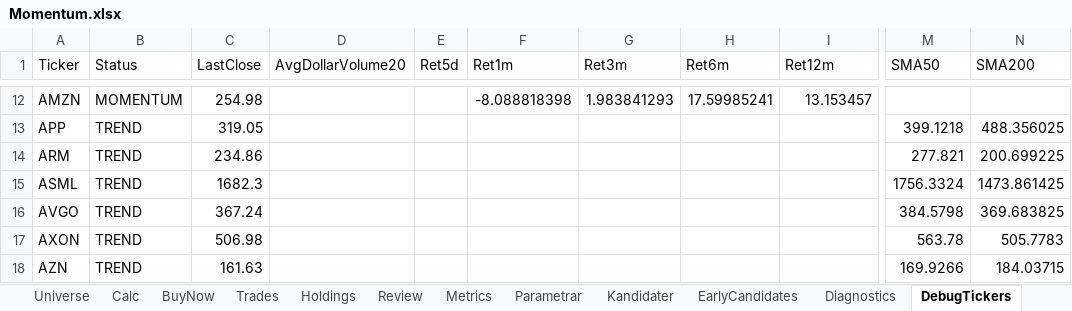
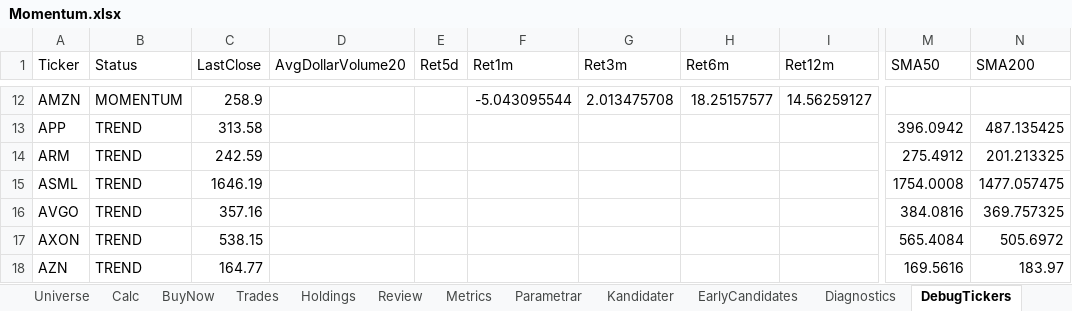
Before and after one commit to tartkennet/MomentumCloud, an Excel workbook: Momentum.xlsx, sheet DebugTickers, drawn as a sheet; only a part is shown, gaps mark what is left out; values as stored, in another font and other column widths than the file's, no borders; the diff covers the shown part only; the diff names each change by its address in the sheet, - before the commit and + after, or states it on an @@ line.

```diff
--- a/Momentum.xlsx (sheet DebugTickers)
+++ b/Momentum.xlsx (sheet DebugTickers)
-C12 (LastClose): 254.98
+C12 (LastClose): 258.9
-F12 (Ret1m): -8.088818398
+F12 (Ret1m): -5.043095544
-G12 (Ret3m): 1.983841293
+G12 (Ret3m): 2.013475708
-H12 (Ret6m): 17.59985241
+H12 (Ret6m): 18.25157577
-I12 (Ret12m): 13.153457
+I12 (Ret12m): 14.56259127
-C13 (LastClose): 319.05
+C13 (LastClose): 313.58
-M13 (SMA50): 399.1218
+M13 (SMA50): 396.0942
-N13 (SMA200): 488.356025
+N13 (SMA200): 487.135425
-C14 (LastClose): 234.86
+C14 (LastClose): 242.59
-M14 (SMA50): 277.821
+M14 (SMA50): 275.4912
-N14 (SMA200): 200.699225
+N14 (SMA200): 201.213325
-C15 (LastClose): 1682.3
+C15 (LastClose): 1646.19
-M15 (SMA50): 1756.3324
+M15 (SMA50): 1754.0008
-N15 (SMA200): 1473.861425
+N15 (SMA200): 1477.057475
-C16 (LastClose): 367.24
+C16 (LastClose): 357.16
-M16 (SMA50): 384.5798
+M16 (SMA50): 384.0816
-N16 (SMA200): 369.683825
+N16 (SMA200): 369.757325
-C17 (LastClose): 506.98
+C17 (LastClose): 538.15
-M17 (SMA50): 563.78
+M17 (SMA50): 565.4084
-N17 (SMA200): 505.7783
+N17 (SMA200): 505.6972
-C18 (LastClose): 161.63
+C18 (LastClose): 164.77
-M18 (SMA50): 169.9266
+M18 (SMA50): 169.5616
-N18 (SMA200): 184.03715
+N18 (SMA200): 183.97
```
Also changed, not shown: 1370 edited cells elsewhere in this sheet, sheet Kandidater, sheet BuyNow, sheet Utvärdering, sheet Diagnostics, 2 other files.
